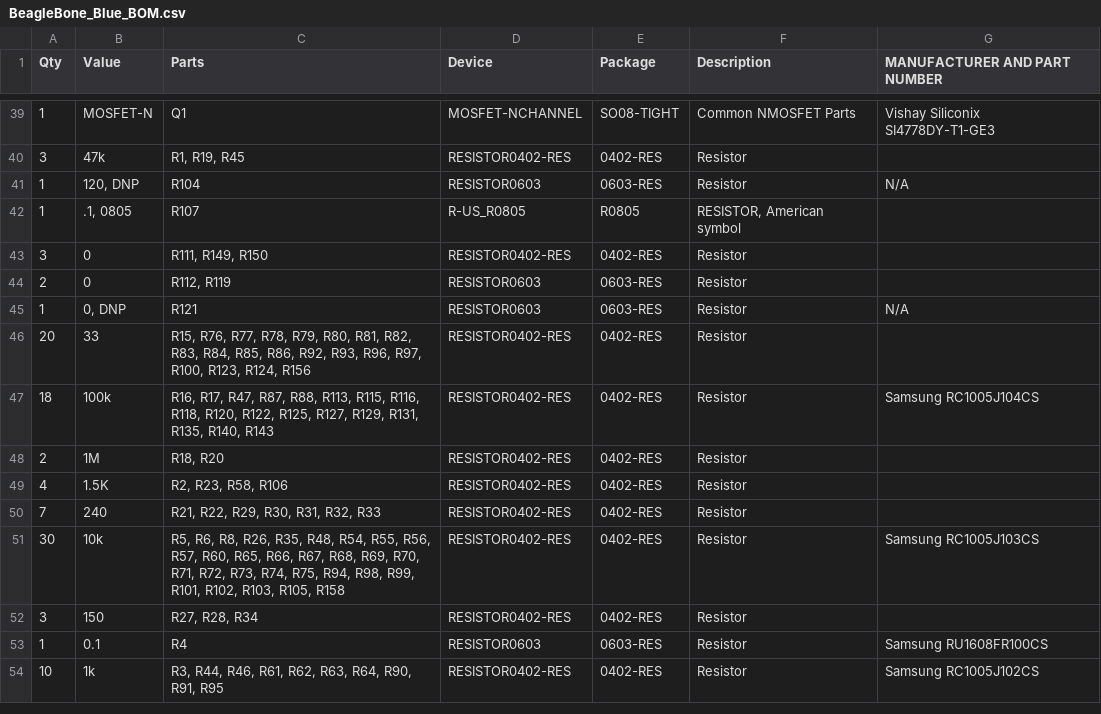
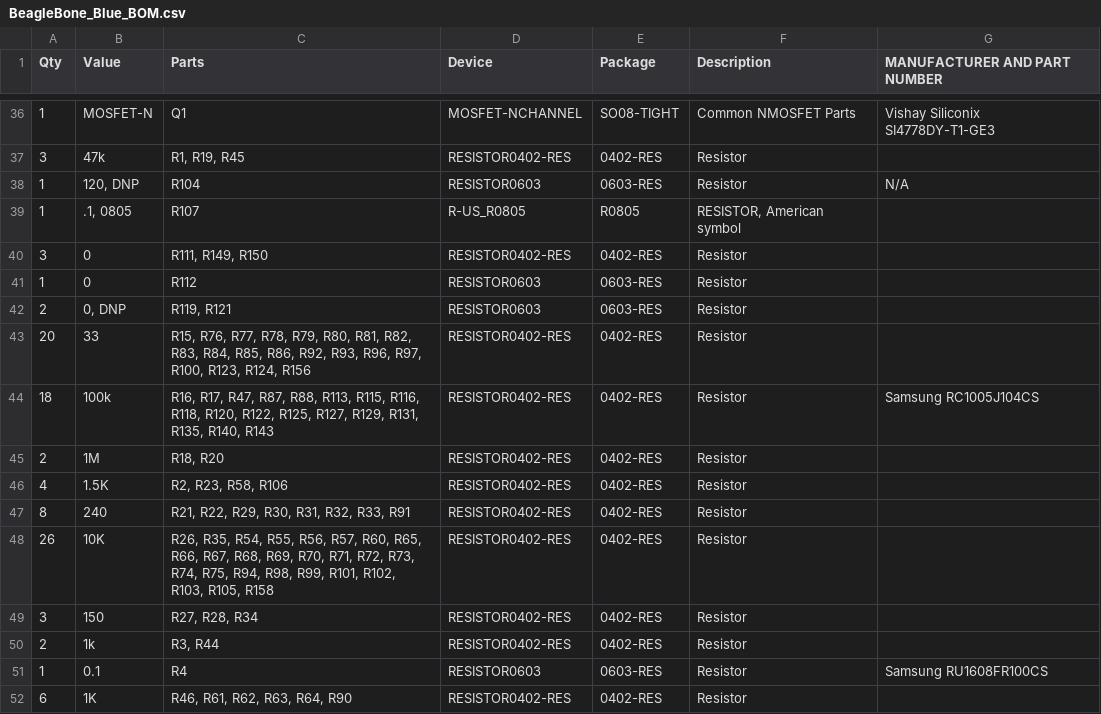
Before and after one commit to jadonk/beaglebone-blue, a CSV file: BeagleBone_Blue_BOM.csv, drawn as a sheet; only a part is shown, gaps mark what is left out; the diff covers the shown part only.

Commit message:
Update BOM for current schematic

```diff
--- a/BeagleBone_Blue_BOM.csv
+++ b/BeagleBone_Blue_BOM.csv
@@ -43,4 +40,4 @@ Qty,Value,Parts,Device,Package,Description,MANUFACTURER AND PART NUMBER,
 3,0,"R111, R149, R150",RESISTOR0402-RES,0402-RES,Resistor,,
-2,0,"R112, R119",RESISTOR0603,0603-RES,Resistor,,
-1,"0, DNP",R121,RESISTOR0603,0603-RES,Resistor,N/A,
+1,0,R112,RESISTOR0603,0603-RES,Resistor,,
+2,"0, DNP","R119, R121",RESISTOR0603,0603-RES,Resistor,,
 20,33,"R15, R76, R77, R78, R79, R80, R81, R82, R83, R84, R85, R86, R92, R93, R96, R97, R100, R123, R124, R156",RESISTOR0402-RES,0402-RES,Resistor,,
@@ -49,6 +46,7 @@ Qty,Value,Parts,Device,Package,Description,MANUFACTURER AND PART NUMBER,
 4,1.5K,"R2, R23, R58, R106",RESISTOR0402-RES,0402-RES,Resistor,,
-7,240,"R21, R22, R29, R30, R31, R32, R33",RESISTOR0402-RES,0402-RES,Resistor,,
-30,10k,"R5, R6, R8, R26, R35, R48, R54, R55, R56, R57, R60, R65, R66, R67, R68, R69, R70, R71, R72, R73, R74, R75, R94, R98, R99, R101, R102, R103, R105, R158",RESISTOR0402-RES,0402-RES,Resistor,Samsung RC1005J103CS,
+8,240,"R21, R22, R29, R30, R31, R32, R33, R91",RESISTOR0402-RES,0402-RES,Resistor,,
+26,10K,"R26, R35, R54, R55, R56, R57, R60, R65, R66, R67, R68, R69, R70, R71, R72, R73, R74, R75, R94, R98, R99, R101, R102, R103, R105, R158",RESISTOR0402-RES,0402-RES,Resistor,,
 3,150,"R27, R28, R34",RESISTOR0402-RES,0402-RES,Resistor,,
+2,1k,"R3, R44",RESISTOR0402-RES,0402-RES,Resistor,,
 1,0.1,R4,RESISTOR0603,0603-RES,Resistor,Samsung RU1608FR100CS,
-10,1k,"R3, R44, R46, R61, R62, R63, R64, R90, R91, R95",RESISTOR0402-RES,0402-RES,Resistor,Samsung RC1005J102CS,
+6,1K,"R46, R61, R62, R63, R64, R90",RESISTOR0402-RES,0402-RES,Resistor,,
```
Also changed, not shown: 5 added rows, 8 removed rows and 15 edited cells elsewhere in this file.
